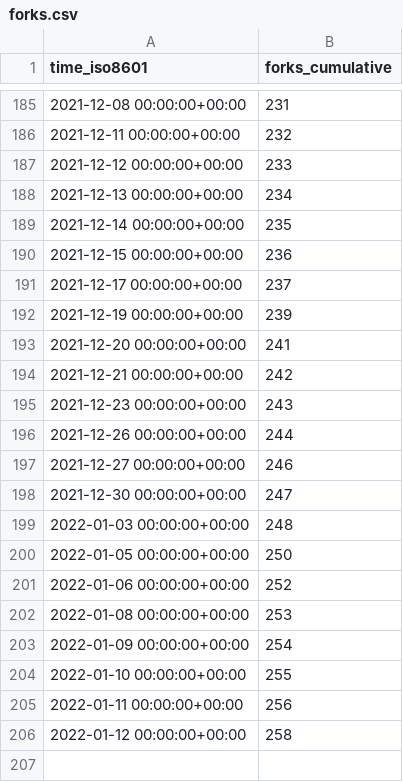
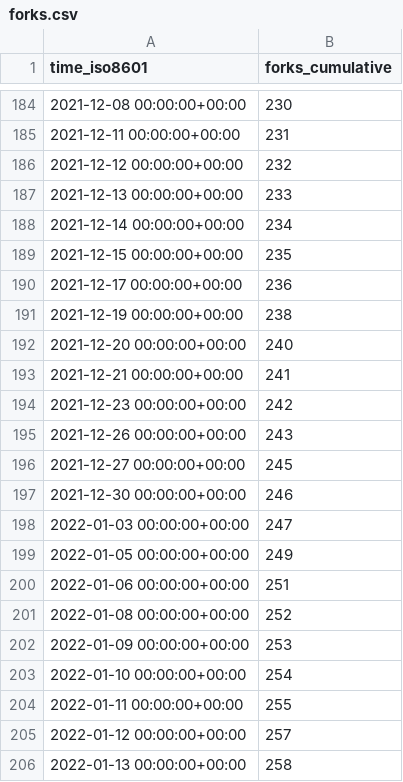
Before and after one commit to MahKC/tendermint, a CSV file: tendermint/starport/ghrs-data/forks.csv, drawn as a sheet; only a part is shown, gaps mark what is left out; the diff covers the shown part only.

```diff
--- a/tendermint/starport/ghrs-data/forks.csv
+++ b/tendermint/starport/ghrs-data/forks.csv
@@ -185,22 +184,23 @@ time_iso8601,forks_cumulative
-2021-12-08 00:00:00+00:00,231
-2021-12-11 00:00:00+00:00,232
-2021-12-12 00:00:00+00:00,233
-2021-12-13 00:00:00+00:00,234
-2021-12-14 00:00:00+00:00,235
-2021-12-15 00:00:00+00:00,236
-2021-12-17 00:00:00+00:00,237
-2021-12-19 00:00:00+00:00,239
-2021-12-20 00:00:00+00:00,241
-2021-12-21 00:00:00+00:00,242
-2021-12-23 00:00:00+00:00,243
-2021-12-26 00:00:00+00:00,244
-2021-12-27 00:00:00+00:00,246
-2021-12-30 00:00:00+00:00,247
-2022-01-03 00:00:00+00:00,248
-2022-01-05 00:00:00+00:00,250
-2022-01-06 00:00:00+00:00,252
-2022-01-08 00:00:00+00:00,253
-2022-01-09 00:00:00+00:00,254
-2022-01-10 00:00:00+00:00,255
-2022-01-11 00:00:00+00:00,256
-2022-01-12 00:00:00+00:00,258
+2021-12-08 00:00:00+00:00,230
+2021-12-11 00:00:00+00:00,231
+2021-12-12 00:00:00+00:00,232
+2021-12-13 00:00:00+00:00,233
+2021-12-14 00:00:00+00:00,234
+2021-12-15 00:00:00+00:00,235
+2021-12-17 00:00:00+00:00,236
+2021-12-19 00:00:00+00:00,238
+2021-12-20 00:00:00+00:00,240
+2021-12-21 00:00:00+00:00,241
+2021-12-23 00:00:00+00:00,242
+2021-12-26 00:00:00+00:00,243
+2021-12-27 00:00:00+00:00,245
+2021-12-30 00:00:00+00:00,246
+2022-01-03 00:00:00+00:00,247
+2022-01-05 00:00:00+00:00,249
+2022-01-06 00:00:00+00:00,251
+2022-01-08 00:00:00+00:00,252
+2022-01-09 00:00:00+00:00,253
+2022-01-10 00:00:00+00:00,254
+2022-01-11 00:00:00+00:00,255
+2022-01-12 00:00:00+00:00,257
+2022-01-13 00:00:00+00:00,258
```
Also changed, not shown: 1 removed row and 26 edited cells elsewhere in this file, tendermint/starport/ghrs-data/stargazers.csv.
